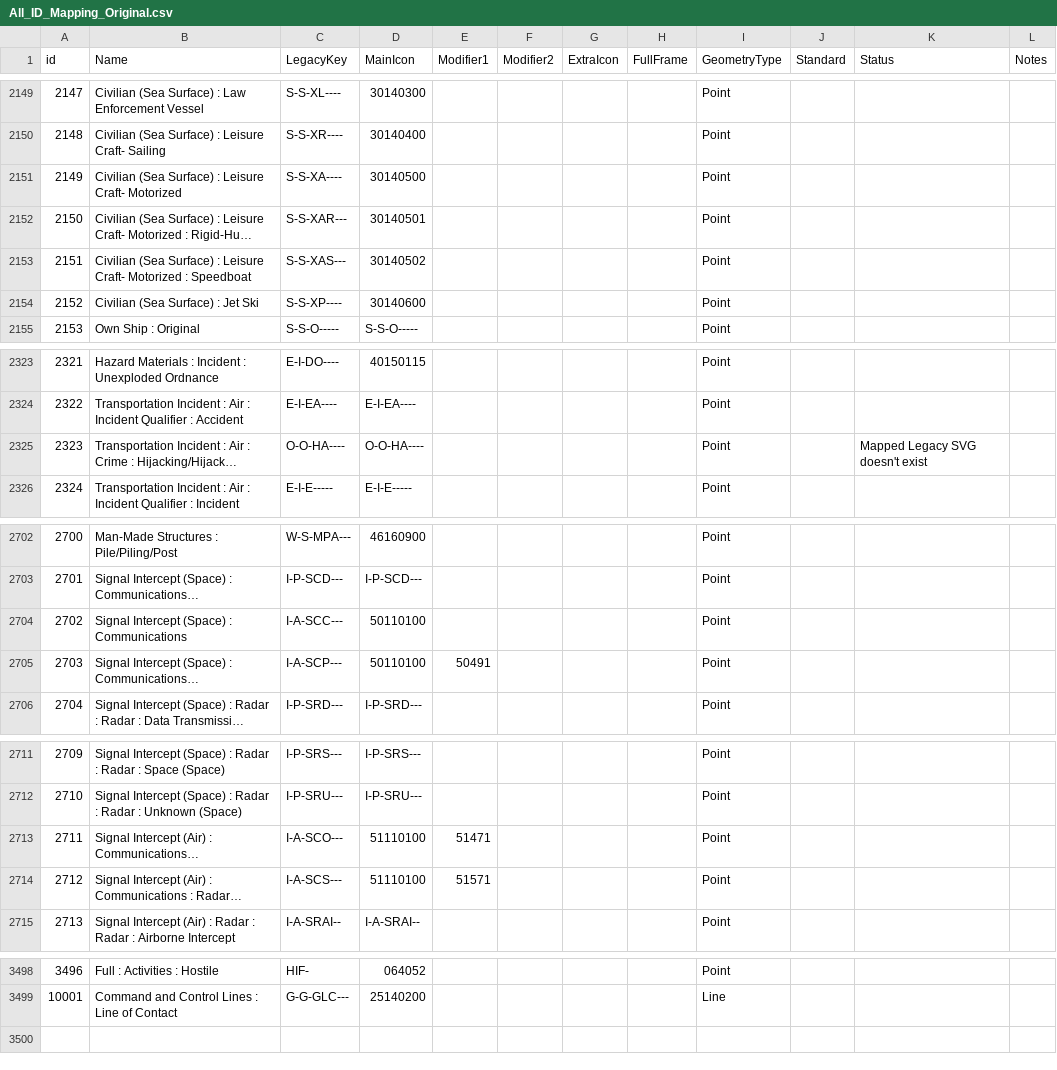
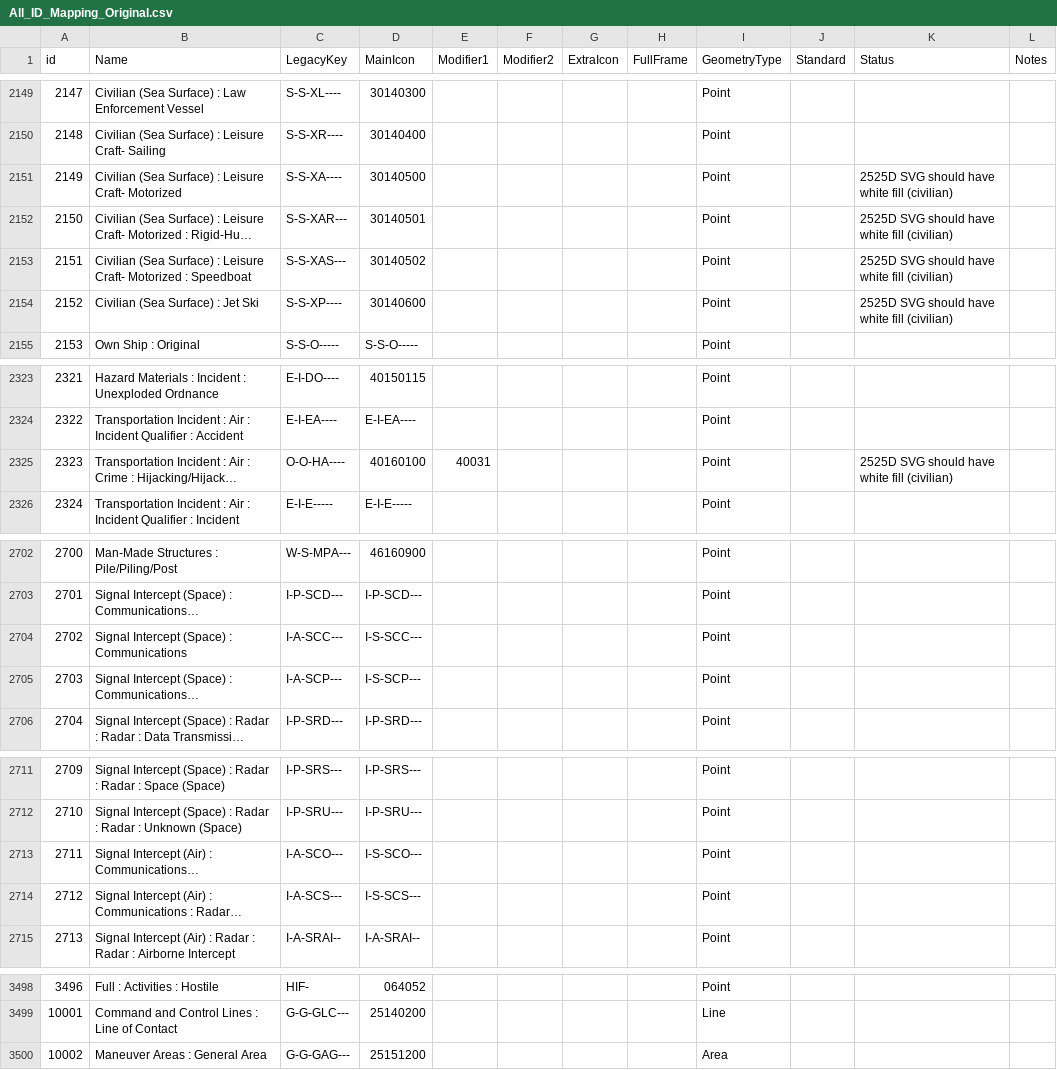
Before and after one commit to Esri/joint-military-symbology-xml, a CSV file: samples/legacy_support/All_ID_Mapping_Original.csv, drawn as a sheet; only a part is shown, gaps mark what is left out; long unchanged cells end in …; the diff covers the shown part only; the diff names each change by its address in the sheet, - before the commit and + after, or states it on an @@ line.

```diff
--- a/samples/legacy_support/All_ID_Mapping_Original.csv
+++ b/samples/legacy_support/All_ID_Mapping_Original.csv
-K2151:K2154 (Status): (empty)
+K2151:K2154 (Status): 2525D SVG should have white fill (civilian)
-D2325 (MainIcon): O-O-HA----
+D2325 (MainIcon): 40160100
-E2325 (Modifier1): (empty)
+E2325 (Modifier1): 40031
-K2325 (Status): Mapped Legacy SVG doesn't exist
+K2325 (Status): 2525D SVG should have white fill (civilian)
-D2704 (MainIcon): 50110100
+D2704 (MainIcon): I-S-SCC---
-D2705 (MainIcon): 50110100
+D2705 (MainIcon): I-S-SCP---
-E2705 (Modifier1): 50491
+E2705 (Modifier1): (empty)
-D2713 (MainIcon): 51110100
+D2713 (MainIcon): I-S-SCO---
-E2713 (Modifier1): 51471
+E2713 (Modifier1): (empty)
-D2714 (MainIcon): 51110100
+D2714 (MainIcon): I-S-SCS---
-E2714 (Modifier1): 51571
+E2714 (Modifier1): (empty)
+row 3500: 10002 | Maneuver Areas : General Area | G-G-GAG--- | 25151200 |  |  |  |  | Area
```
Also changed, not shown: 2 edited cells elsewhere in this file, samples/legacy_support/All_ID_Mapping_Latest.csv.
